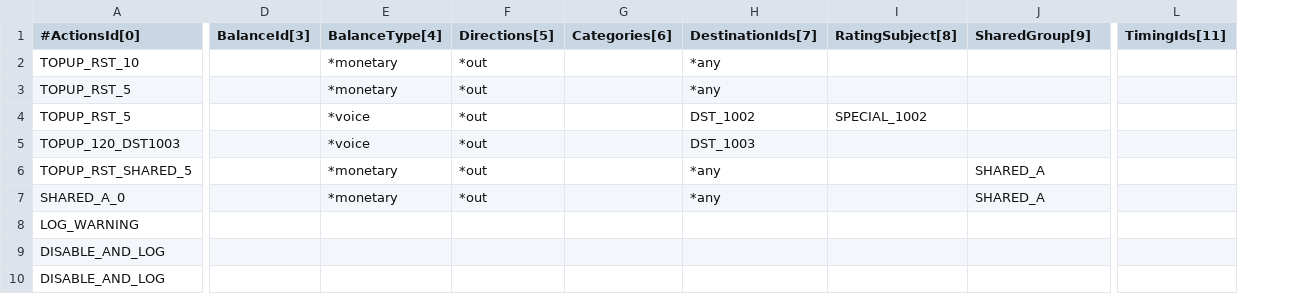
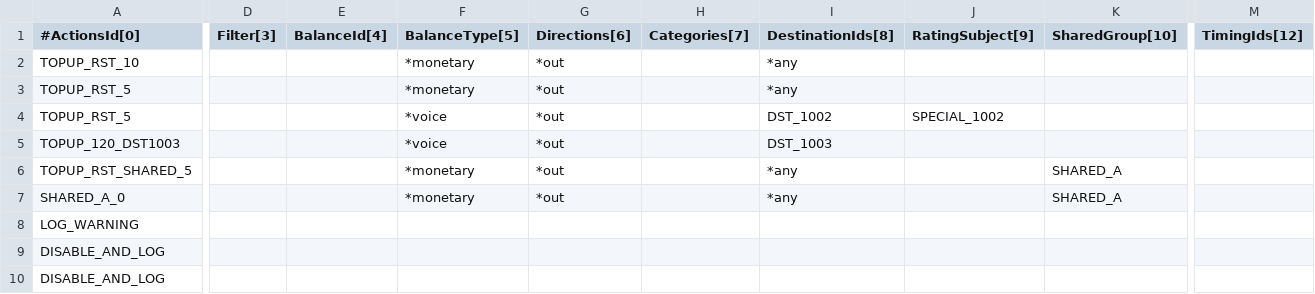
Before and after one commit to cgrates/cgrates, a CSV file: data/tariffplans/tutorial/Actions.csv, drawn as a sheet; only a part is shown, gaps mark what is left out; removed rows and columns are numbered as before the commit, all else as after; the diff covers the shown part only; the diff names each change by its address in the sheet, - before the commit and + after, or states it on an @@ line.

Commit message:
all actons can be conditional with Filter field

```diff
--- a/data/tariffplans/tutorial/Actions.csv
+++ b/data/tariffplans/tutorial/Actions.csv
-column D (BalanceId[3]), empty
+column D (Filter[3]), empty
+column E (BalanceId[4]), empty
-column G (Categories[6]), empty
+column H (Categories[7]), empty
-column L (TimingIds[11]), empty
+column M (TimingIds[12]), empty
-F1: BalanceType[4]
+F1: BalanceType[5]
-G1: Directions[5]
+G1: Directions[6]
-I1: DestinationIds[7]
+I1: DestinationIds[8]
-J1: RatingSubject[8]
+J1: RatingSubject[9]
-K1: SharedGroup[9]
+K1: SharedGroup[10]
```
Also changed, not shown: 6 edited cells elsewhere in this file, data/tariffplans/prepaid1centpsec/Actions.csv, 25 other files.
